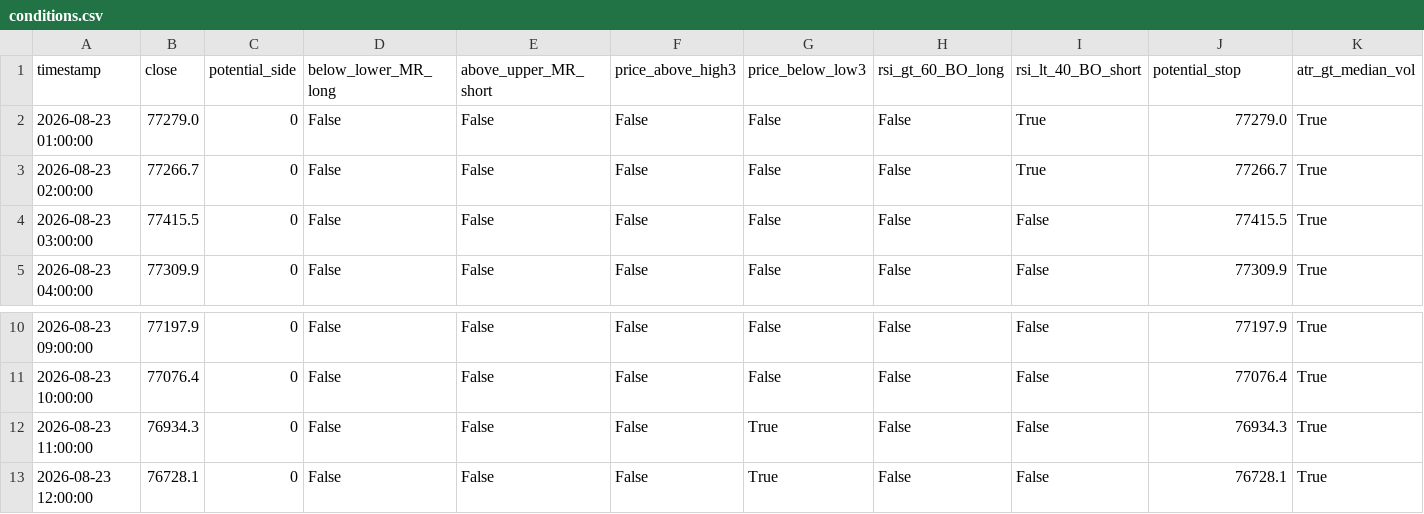
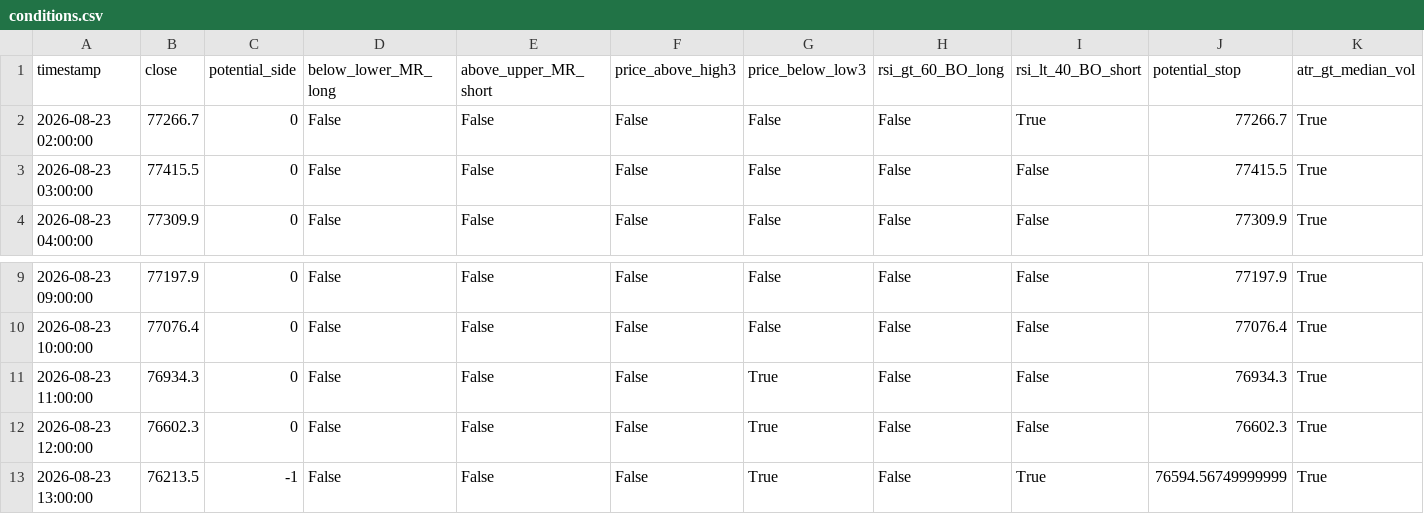
Before and after one commit to cdavocazh/btc-db-v3, a CSV file: backtest_results/conditions.csv, drawn as a sheet; only a part is shown, gaps mark what is left out.

```diff
--- a/backtest_results/conditions.csv
+++ b/backtest_results/conditions.csv
@@ -1,3 +1,2 @@
 timestamp,close,potential_side,below_lower_MR_long,above_upper_MR_short,price_above_high3,price_below_low3,rsi_gt_60_BO_long,rsi_lt_40_BO_short,potential_stop,atr_gt_median_vol
-2026-08-23 01:00:00,77279.0,0,False,False,False,False,False,True,77279.0,True
 2026-08-23 02:00:00,77266.7,0,False,False,False,False,False,True,77266.7,True
@@ -12,2 +11,3 @@ timestamp,close,potential_side,below_lower_MR_long,above_upper_MR_short,price_ab
 2026-08-23 11:00:00,76934.3,0,False,False,False,True,False,False,76934.3,True
-2026-08-23 12:00:00,76728.1,0,False,False,False,True,False,False,76728.1,True
+2026-08-23 12:00:00,76602.3,0,False,False,False,True,False,False,76602.3,True
+2026-08-23 13:00:00,76213.5,-1,False,False,False,True,False,True,76594.56749999999,True
```
Also changed, not shown: backtest_results/indicators.csv, 3 other files.
